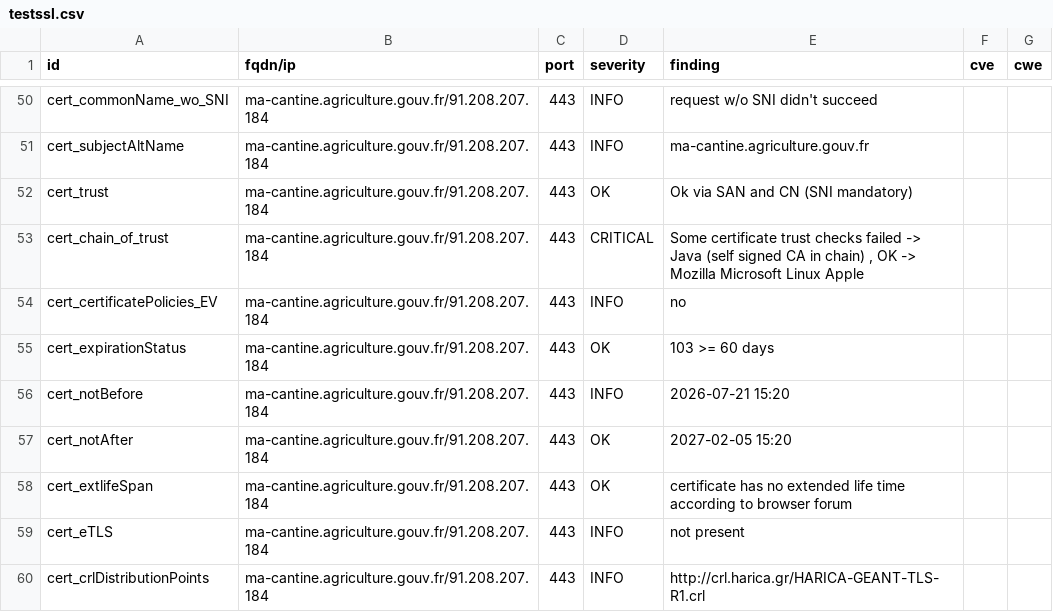
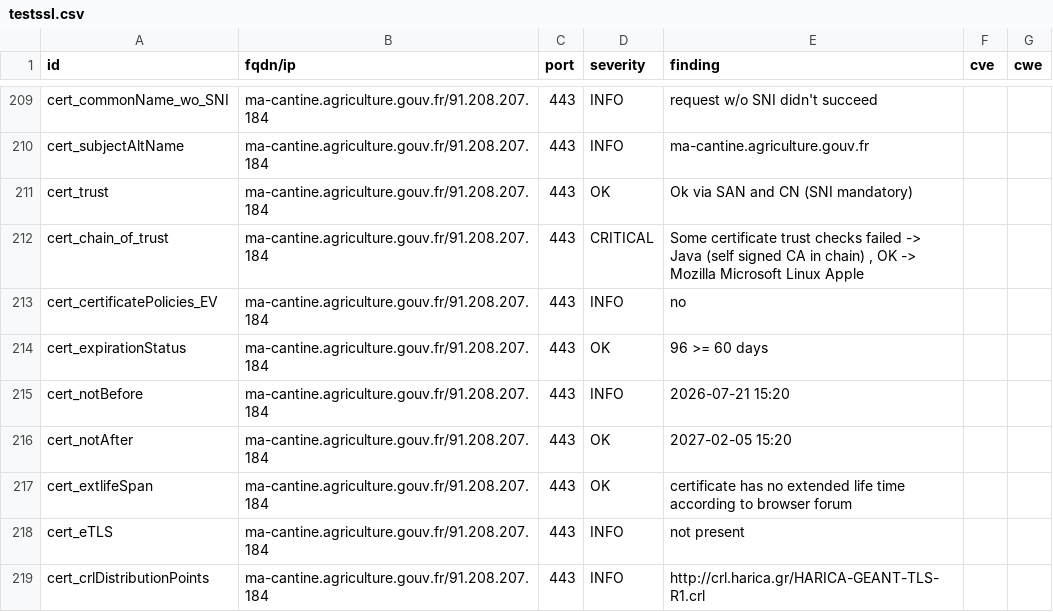
Before and after one commit to incubateur-agriculture/dashlord, a CSV file: results/aHR0cHM6Ly9tYS1jYW50aW5lLmFncmljdWx0dXJlLmdvdXYuZnI=/testssl.csv, drawn as a sheet; only a part is shown, gaps mark what is left out; the diff covers the shown part only.

```diff
--- a/results/aHR0cHM6Ly9tYS1jYW50aW5lLmFncmljdWx0dXJlLmdvdXYuZnI=/testssl.csv
+++ b/results/aHR0cHM6Ly9tYS1jYW50aW5lLmFncmljdWx0dXJlLmdvdXYuZnI=/testssl.csv
@@ -54,3 +213,3 @@
 "cert_certificatePolicies_EV","ma-cantine.agriculture.gouv.fr/91.208.207.184","443","INFO","no","",""
-"cert_expirationStatus","ma-cantine.agriculture.gouv.fr/91.208.207.184","443","OK","103 >= 60 days","",""
+"cert_expirationStatus","ma-cantine.agriculture.gouv.fr/91.208.207.184","443","OK","96 >= 60 days","",""
 "cert_notBefore","ma-cantine.agriculture.gouv.fr/91.208.207.184","443","INFO","2026-07-21 15:20","",""
```
Also changed, not shown: 3 added rows, 3 removed rows, 156 moved rows and 2 edited cells elsewhere in this file, 16 other files.
